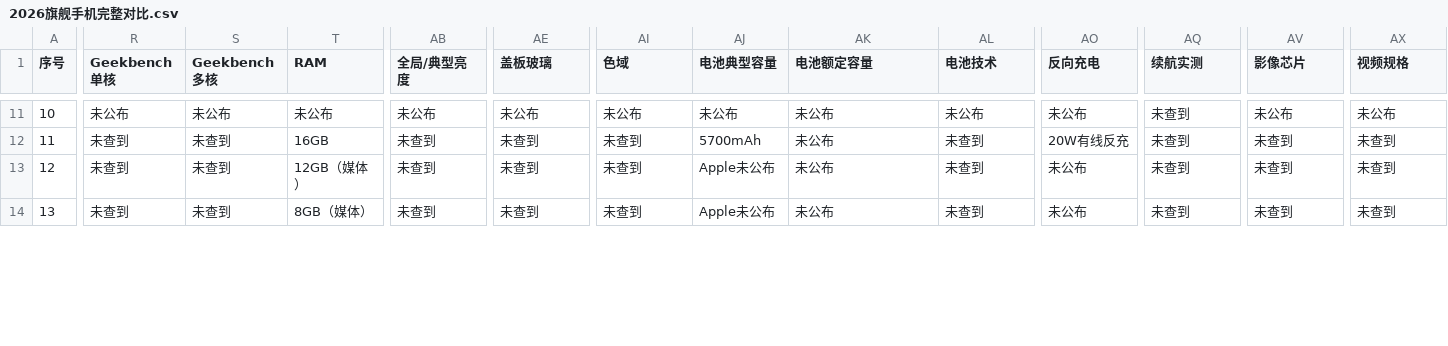
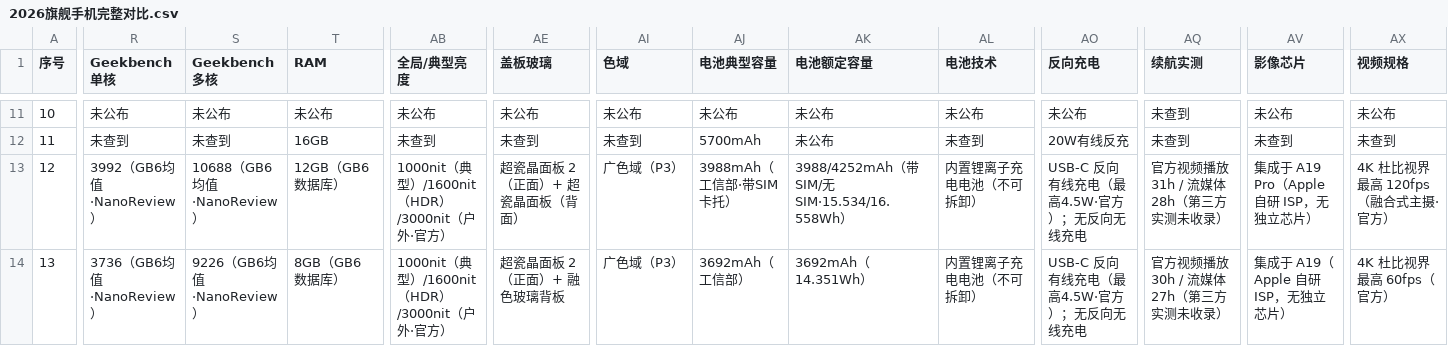
Before and after one commit to DOIT-Ben/phone-compare-2026, a CSV file: 2026旗舰手机完整对比.csv, drawn as a sheet; only a part is shown, gaps mark what is left out; the diff covers the shown part only; the diff names each change by its address in the sheet, - before the commit and + after, or states it on an @@ line.

Commit message:
data: 苹果9款补录真实电池容量与缺失参数（115处）——不再显示 Apple未公布
电池（果粉查询/工信部口径）：18PM 5391/5567mAh、17PM 4823/5088、17Pro 3988/4252、
18Pro 4056/4288、17 3692、Air 3149、16e/17e 4005、Duo 4883（双电芯 2962+1921）
RAM+GB6（NanoReview/Geekbench 数据库）：12GB/8GB 按机型，9 款全部有单核/多核
官方项（apple.com.cn 规格页，17Pro/16e 走 Wayback）：国行型号 A3521/A3518/A3410、
亮度 1000/1600/3000nit、超瓷晶 2、Air 单扬声器、P3 色域、4K杜比视界、官方视频续航
反向充电：USB-C 4.5W 反向有线（Apple 支持文档），无反向无线
制程/NPU/振动马达/影像芯片：按媒体口径与官方称呼补齐

```diff
--- a/2026旗舰手机完整对比.csv
+++ b/2026旗舰手机完整对比.csv
-R13 (Geekbench单核): 未查到
+R13 (Geekbench单核): 3992（GB6均值·NanoReview）
-S13 (Geekbench多核): 未查到
+S13 (Geekbench多核): 10688（GB6均值·NanoReview）
-T13 (RAM): 12GB（媒体）
+T13 (RAM): 12GB（GB6 数据库）
-AB13:AB14 (全局/典型亮度): 未查到
+AB13:AB14 (全局/典型亮度): 1000nit（典型）/1600nit（HDR）/3000nit（户外·官方）
-AE13 (盖板玻璃): 未查到
+AE13 (盖板玻璃): 超瓷晶面板 2（正面）+ 超瓷晶面板（背面）
-AI13:AI14 (色域): 未查到
+AI13:AI14 (色域): 广色域（P3）
-AJ13 (电池典型容量): Apple未公布
+AJ13 (电池典型容量): 3988mAh（工信部·带SIM卡托）
-AK13 (电池额定容量): 未公布
+AK13 (电池额定容量): 3988/4252mAh（带SIM/无SIM·15.534/16.558Wh）
-AL13:AL14 (电池技术): 未查到
+AL13:AL14 (电池技术): 内置锂离子充电电池（不可拆卸）
-AO13:AO14 (反向充电): 未公布
+AO13:AO14 (反向充电): USB-C 反向有线充电（最高4.5W·官方）；无反向无线充电
-AQ13 (续航实测): 未查到
+AQ13 (续航实测): 官方视频播放31h / 流媒体28h（第三方实测未收录）
-AV13 (影像芯片): 未查到
+AV13 (影像芯片): 集成于 A19 Pro（Apple 自研 ISP，无独立芯片）
-AX13 (视频规格): 未查到
+AX13 (视频规格): 4K 杜比视界最高 120fps（融合式主摄·官方）
-R14 (Geekbench单核): 未查到
+R14 (Geekbench单核): 3736（GB6均值·NanoReview）
-S14 (Geekbench多核): 未查到
+S14 (Geekbench多核): 9226（GB6均值·NanoReview）
-T14 (RAM): 8GB（媒体）
+T14 (RAM): 8GB（GB6 数据库）
-AE14 (盖板玻璃): 未查到
+AE14 (盖板玻璃): 超瓷晶面板 2（正面）+ 融色玻璃背板
-AJ14 (电池典型容量): Apple未公布
+AJ14 (电池典型容量): 3692mAh（工信部）
-AK14 (电池额定容量): 未公布
+AK14 (电池额定容量): 3692mAh（14.351Wh）
-AQ14 (续航实测): 未查到
+AQ14 (续航实测): 官方视频播放30h / 流媒体27h（第三方实测未收录）
-AV14 (影像芯片): 未查到
+AV14 (影像芯片): 集成于 A19（Apple 自研 ISP，无独立芯片）
-AX14 (视频规格): 未查到
+AX14 (视频规格): 4K 杜比视界最高 60fps（官方）
```
Also changed, not shown: 89 edited cells elsewhere in this file, 2 other files.
